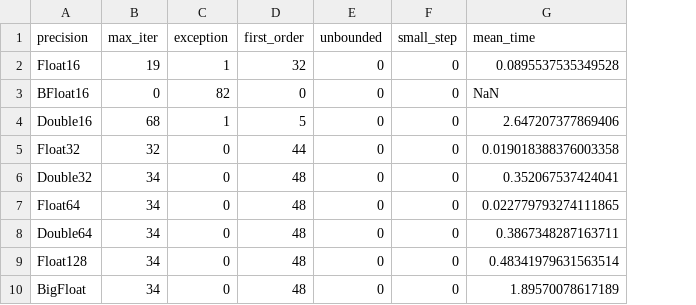
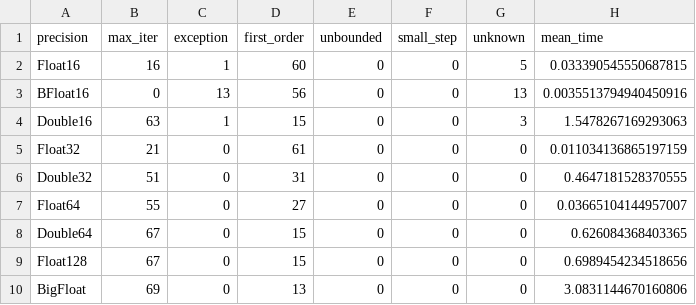
Before and after one commit to nathanemac/R2, a CSV file: Benchmark test - R2/stats/stats_iter250_R2_DM.csv, drawn as a sheet; addresses are those after the commit; the diff names each change by its address in the sheet, - before the commit and + after, or states it on an @@ line.

```diff
--- a/Benchmark test - R2/stats/stats_iter250_R2_DM.csv
+++ b/Benchmark test - R2/stats/stats_iter250_R2_DM.csv
+column G (unknown), rows 2-10: 5 | 13 | 3 | 0 | 0 | 0 | 0 | 0 | 0
-B2 (max_iter): 19
+B2 (max_iter): 16
-D2 (first_order): 32
+D2 (first_order): 60
-H2 (mean_time): 0.0895537535349528
+H2 (mean_time): 0.033390545550687815
-C3 (exception): 82
+C3 (exception): 13
-D3 (first_order): 0
+D3 (first_order): 56
-H3 (mean_time): NaN
+H3 (mean_time): 0.0035513794940450916
-B4 (max_iter): 68
+B4 (max_iter): 63
-D4 (first_order): 5
+D4 (first_order): 15
-H4 (mean_time): 2.647207377869406
+H4 (mean_time): 1.5478267169293063
-B5 (max_iter): 32
+B5 (max_iter): 21
-D5 (first_order): 44
+D5 (first_order): 61
-H5 (mean_time): 0.019018388376003358
+H5 (mean_time): 0.011034136865197159
-B6 (max_iter): 34
+B6 (max_iter): 51
-D6 (first_order): 48
+D6 (first_order): 31
-H6 (mean_time): 0.352067537424041
+H6 (mean_time): 0.4647181528370555
-B7 (max_iter): 34
+B7 (max_iter): 55
-D7 (first_order): 48
+D7 (first_order): 27
-H7 (mean_time): 0.022779793274111865
+H7 (mean_time): 0.03665104144957007
-B8:B9 (max_iter): 34
+B8:B9 (max_iter): 67
-D8:D9 (first_order): 48
+D8:D9 (first_order): 15
-H8 (mean_time): 0.3867348287163711
+H8 (mean_time): 0.626084368403365
-H9 (mean_time): 0.48341979631563514
+H9 (mean_time): 0.6989454234518656
-B10 (max_iter): 34
+B10 (max_iter): 69
-D10 (first_order): 48
+D10 (first_order): 13
-H10 (mean_time): 1.89570078617189
+H10 (mean_time): 3.0831144670160806
```
Also changed, not shown: Benchmark test - R2/stats/stats_250_R2.csv, 19 other files.
